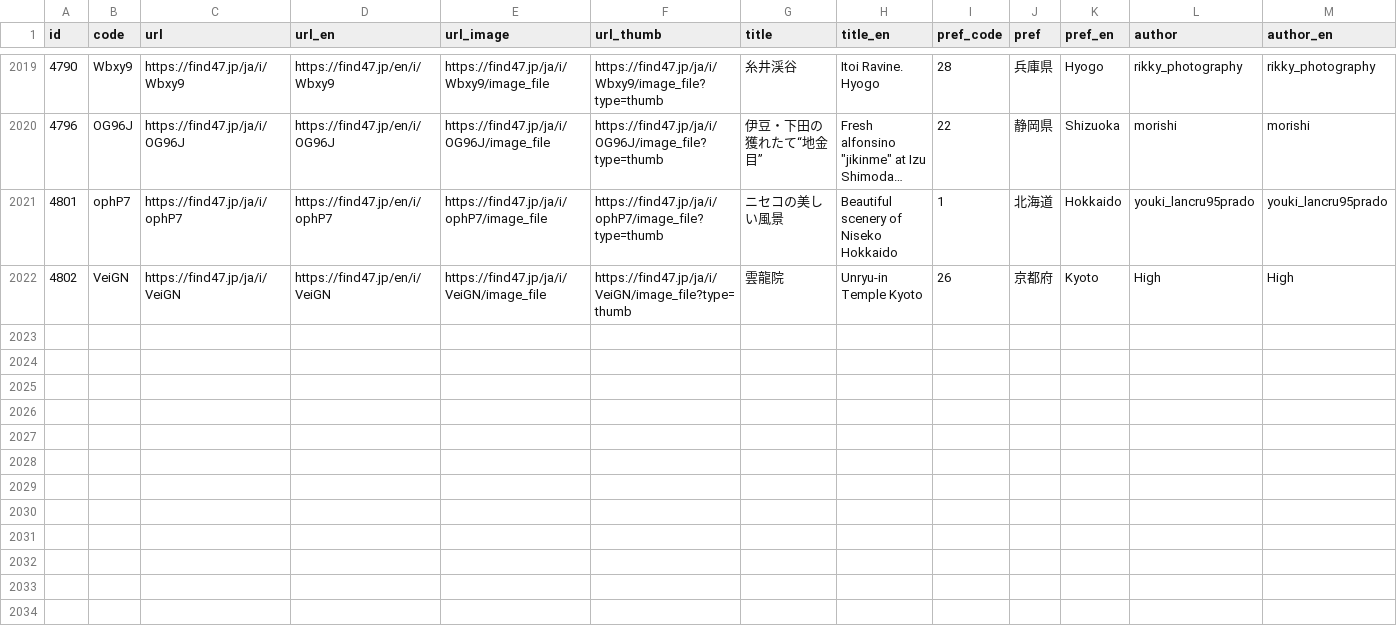
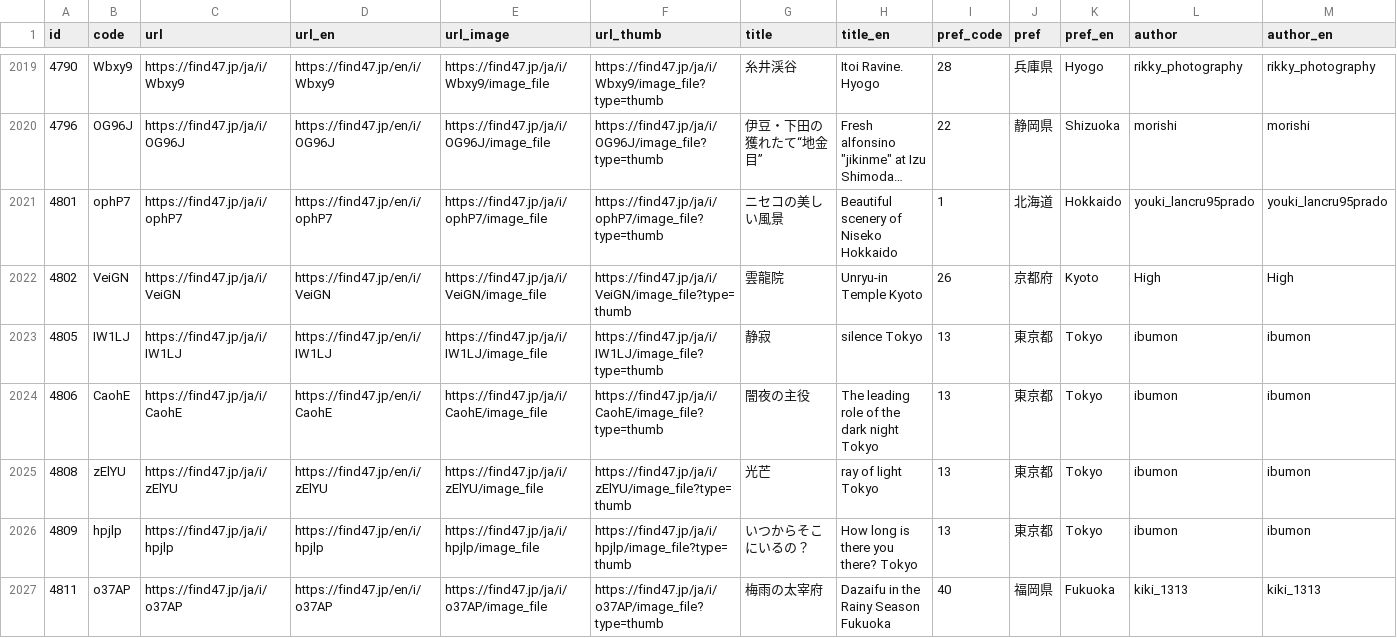
Before and after one commit to code4fukui/find47, a CSV file: find47images.csv, drawn as a sheet; only a part is shown, gaps mark what is left out; long unchanged cells end in …; rows hold the shown columns only; the diff names each change by its address in the sheet, - before the commit and + after, or states it on an @@ line.

Commit message:
update data

```diff
--- a/find47images.csv
+++ b/find47images.csv
+row 2023: 4805 | IW1LJ | https://find47.jp/ja/i/IW1LJ | https://find47.jp/en/i/IW1LJ | https://find47.jp/ja/i/IW1LJ/image_file | https://find47.jp/ja/i/IW1LJ/image_file?type=thumb | 静寂 | silence Tokyo | 13 | 東京都 | Tokyo | ibumon | ibumon
+row 2024: 4806 | CaohE | https://find47.jp/ja/i/CaohE | https://find47.jp/en/i/CaohE | https://find47.jp/ja/i/CaohE/image_file | https://find47.jp/ja/i/CaohE/image_file?type=thumb | 闇夜の主役 | The leading role of the dark night Tokyo | 13 | 東京都 | Tokyo | ibumon | ibumon
+row 2025: 4808 | zElYU | https://find47.jp/ja/i/zElYU | https://find47.jp/en/i/zElYU | https://find47.jp/ja/i/zElYU/image_file | https://find47.jp/ja/i/zElYU/image_file?type=thumb | 光芒 | ray of light Tokyo | 13 | 東京都 | Tokyo | ibumon | ibumon
+row 2026: 4809 | hpjlp | https://find47.jp/ja/i/hpjlp | https://find47.jp/en/i/hpjlp | https://find47.jp/ja/i/hpjlp/image_file | https://find47.jp/ja/i/hpjlp/image_file?type=thumb | いつからそこにいるの？ | How long is there you there? Tokyo | 13 | 東京都 | Tokyo | ibumon | ibumon
+row 2027: 4811 | o37AP | https://find47.jp/ja/i/o37AP | https://find47.jp/en/i/o37AP | https://find47.jp/ja/i/o37AP/image_file | https://find47.jp/ja/i/o37AP/image_file?type=thumb | 梅雨の太宰府 | Dazaifu in the Rainy Season Fukuoka | 40 | 福岡県 | Fukuoka | kiki_1313 | kiki_1313
```
Also changed, not shown: find47images_c.csv, 18 other files.
